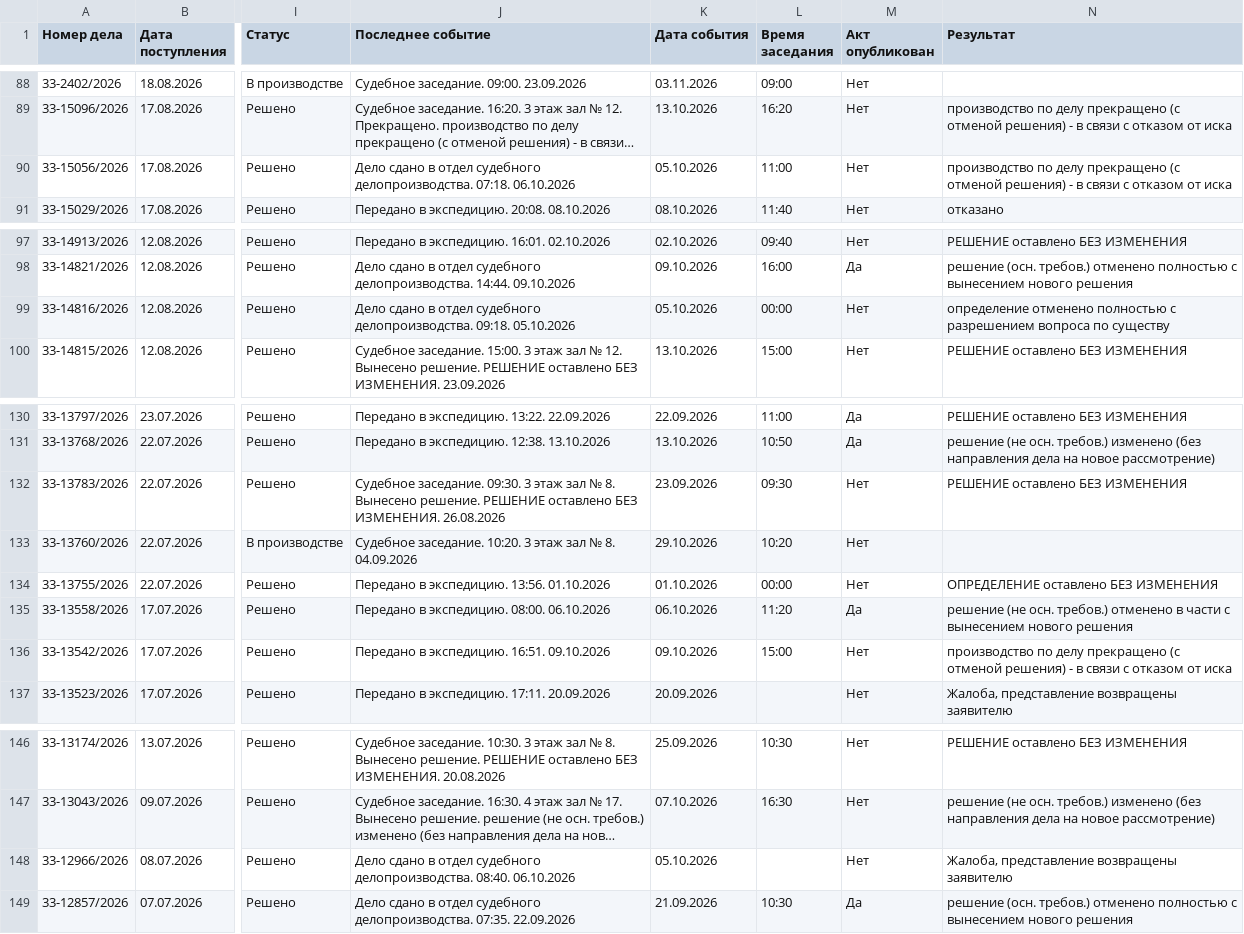
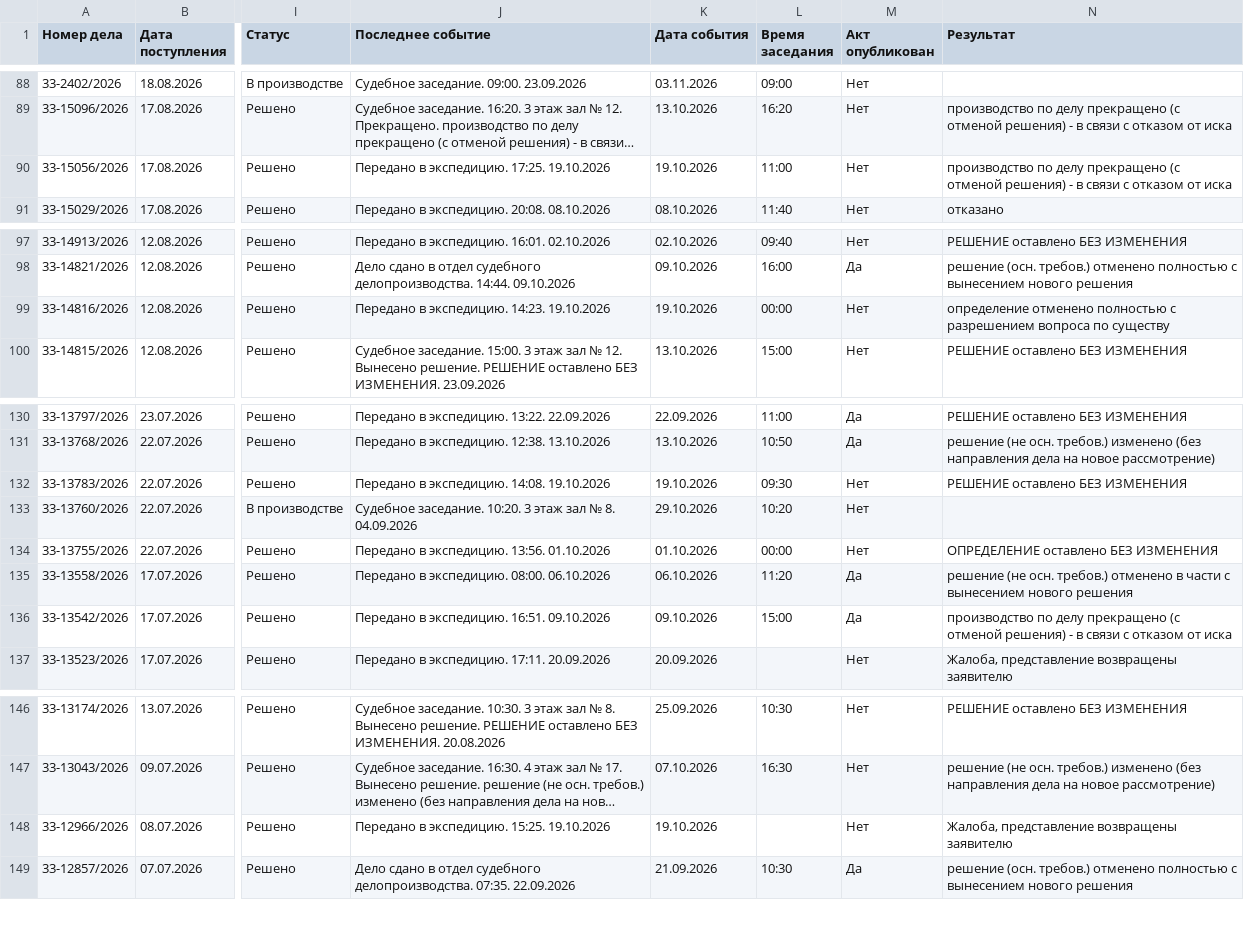
Before and after one commit to SelivanovAS/dashboard-ural, a CSV file: data/sberbank_cases.csv, drawn as a sheet; only a part is shown, gaps mark what is left out; long unchanged cells end in …; the diff covers the shown part only; the diff names each change by its address in the sheet, - before the commit and + after, or states it on an @@ line.

```diff
--- a/data/sberbank_cases.csv
+++ b/data/sberbank_cases.csv
-J90 (Последнее событие): Дело сдано в отдел судебного делопроизводства. 07:18. 06.10.2026
+J90 (Последнее событие): Передано в экспедицию. 17:25. 19.10.2026
-K90 (Дата события): 05.10.2026
+K90 (Дата события): 19.10.2026
-J99 (Последнее событие): Дело сдано в отдел судебного делопроизводства. 09:18. 05.10.2026
+J99 (Последнее событие): Передано в экспедицию. 14:23. 19.10.2026
-K99 (Дата события): 05.10.2026
+K99 (Дата события): 19.10.2026
-J132 (Последнее событие): Судебное заседание. 09:30. 3 этаж зал № 8. Вынесено решение. РЕШЕНИЕ оставлено БЕЗ ИЗМЕНЕНИЯ. 26.08.2026
+J132 (Последнее событие): Передано в экспедицию. 14:08. 19.10.2026
-K132 (Дата события): 23.09.2026
+K132 (Дата события): 19.10.2026
-M136 (Акт опубликован): Нет
+M136 (Акт опубликован): Да
-J148 (Последнее событие): Дело сдано в отдел судебного делопроизводства. 08:40. 06.10.2026
+J148 (Последнее событие): Передано в экспедицию. 15:25. 19.10.2026
-K148 (Дата события): 05.10.2026
+K148 (Дата события): 19.10.2026
```
Also changed, not shown: 20 edited cells elsewhere in this file, 13 other files.
